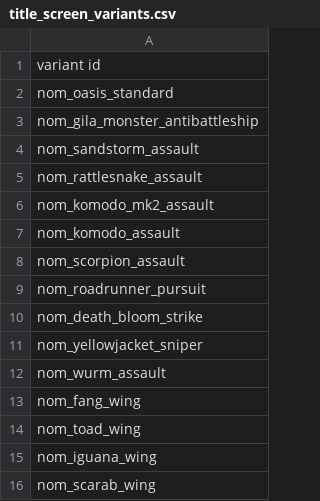
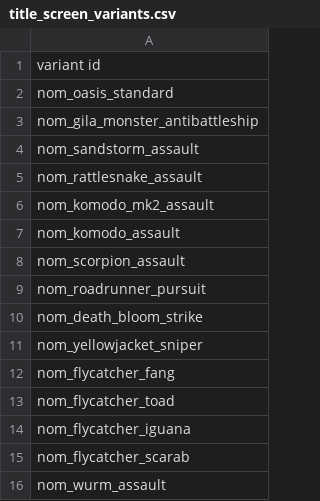
Before and after one commit to Trylobot/ss-nom, a CSV file: data/config/title_screen_variants.csv, drawn as a sheet; removed rows and columns are numbered as before the commit, all else as after; the diff names each change by its address in the sheet, - before the commit and + after, or states it on an @@ line.

```diff
--- a/data/config/title_screen_variants.csv
+++ b/data/config/title_screen_variants.csv
+row 12: nom_flycatcher_fang
+row 13: nom_flycatcher_toad
+row 14: nom_flycatcher_iguana
+row 15: nom_flycatcher_scarab
-row 13: nom_fang_wing
-row 14: nom_toad_wing
-row 15: nom_iguana_wing
-row 16: nom_scarab_wing
```
Also changed, not shown: 8 other files.
